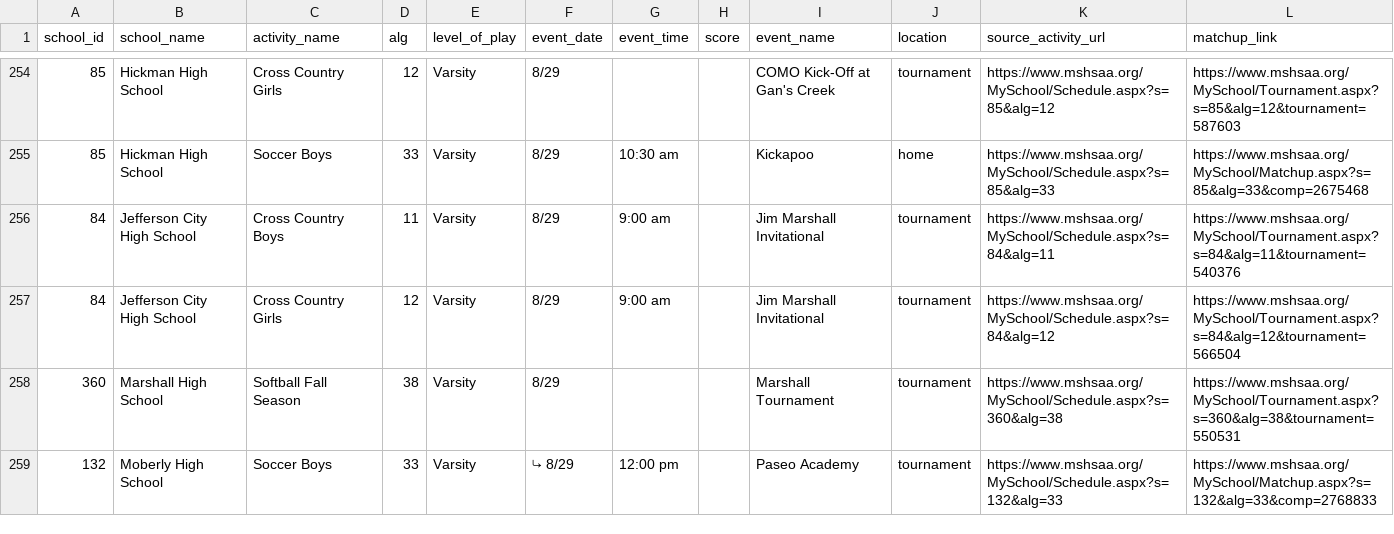
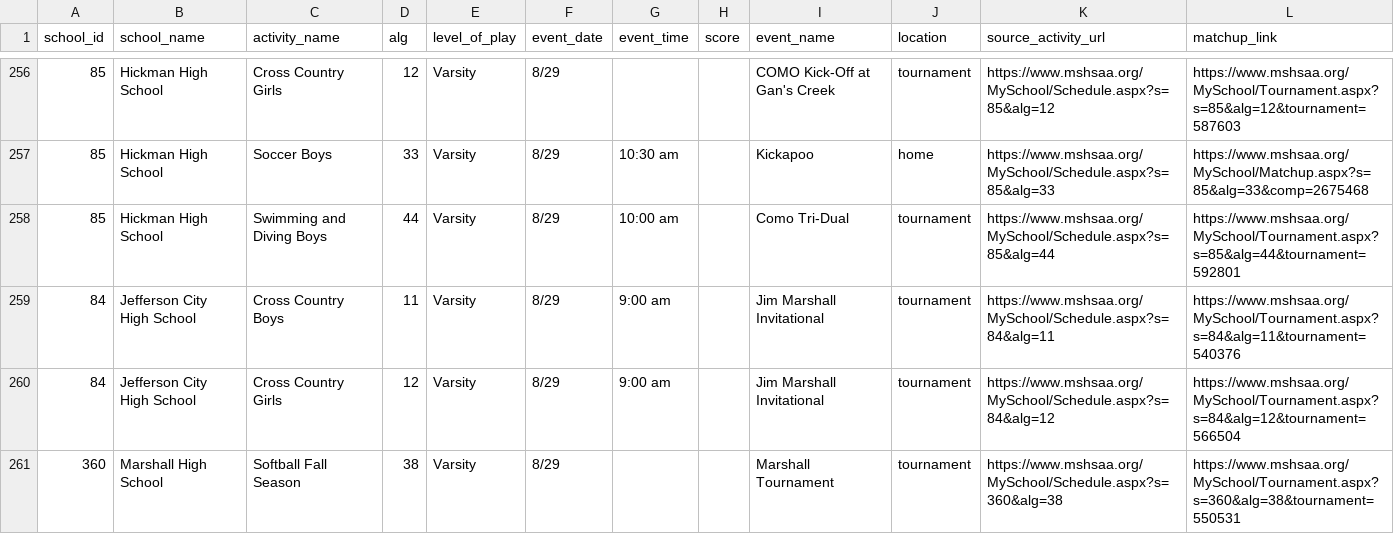
Before and after one commit to apsago/MSHAA, a CSV file: output/events.csv, drawn as a sheet; only a part is shown, gaps mark what is left out; the shorter side is filled out with more unchanged rows; the diff covers the shown part only; the diff names each change by its address in the sheet, - before the commit and + after, or states it on an @@ line.

```diff
--- a/output/events.csv
+++ b/output/events.csv
+row 258: 85 | Hickman High School | Swimming and Diving Boys | 44 | Varsity | 8/29 | 10:00 am |  | Como Tri-Dual | tournament | https://www.mshsaa.org/MySchool/Schedule.aspx?s=85&alg=44 | https://www.mshsaa.org/MySchool/Tournament.aspx?s=85&alg=44&tournament=592801
```
Also changed, not shown: 6 added rows and 3 edited cells elsewhere in this file, 2 other files.
